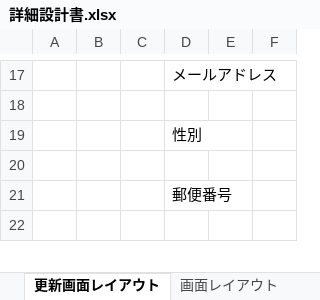
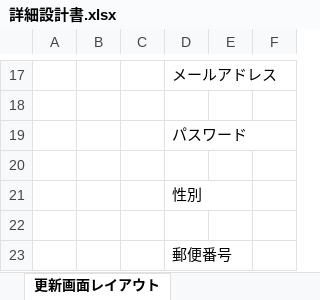
Before and after one commit to ssskkk17/design, an Excel workbook: 詳細設計書.xlsx, sheet 更新画面レイアウト, drawn as a sheet; only a part is shown, gaps mark what is left out; the shorter side is filled out with more unchanged rows; values as stored, in another font and other column widths than the file's, no borders; charts and pictures not drawn; the diff names each change by its address in the sheet, - before the commit and + after, or states it on an @@ line.

```diff
--- a/詳細設計書.xlsx (sheet 更新画面レイアウト)
+++ b/詳細設計書.xlsx (sheet 更新画面レイアウト)
-sheet tab: 画面レイアウト
+row 19:  |  |  | パスワード
+row 20: (empty)
```
Also changed, not shown: sheet イベント一覧, sheet 更新仕様書, sheet 目次・概要, sheet 補足説明, other sheet tabs, charts or pictures, 基本設計書.xlsx.
